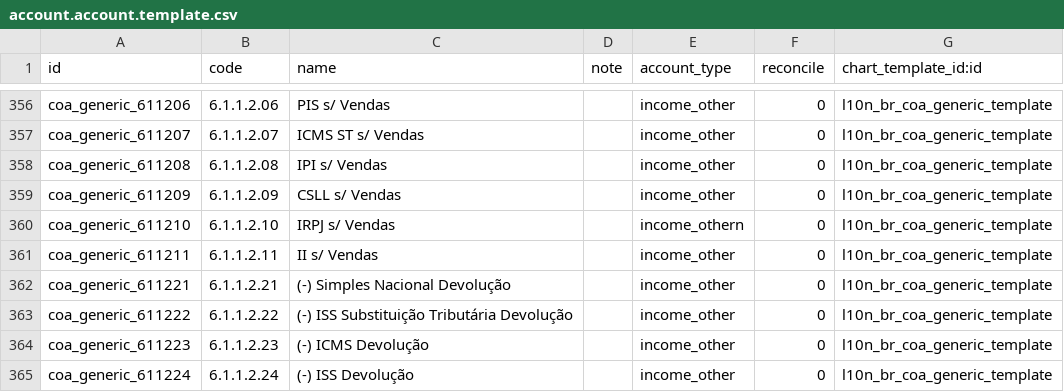
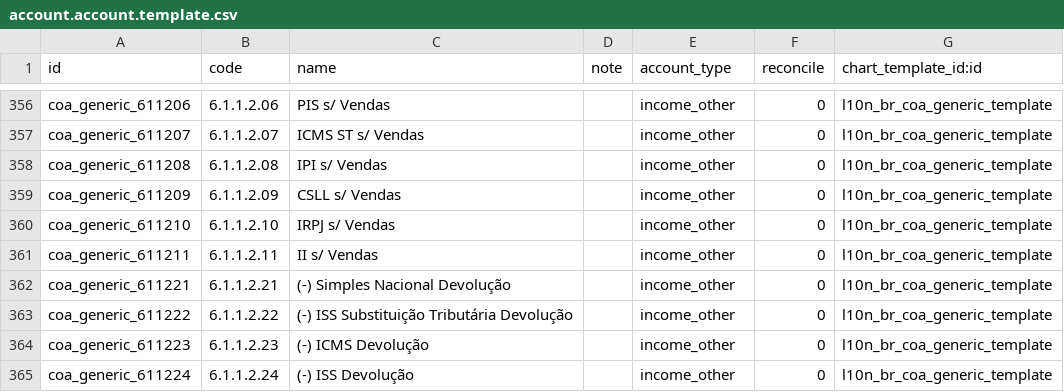
Before and after one commit to lmsis/l10n-brazil, a CSV file: l10n_br_coa_generic/data/account.account.template.csv, drawn as a sheet; only a part is shown, gaps mark what is left out.

```diff
--- a/l10n_br_coa_generic/data/account.account.template.csv
+++ b/l10n_br_coa_generic/data/account.account.template.csv
@@ -359,3 +359,3 @@ coa_generic_611208,6.1.1.2.08,IPI s/ Vendas,,income_other,0,l10n_br_coa_generic_
 coa_generic_611209,6.1.1.2.09,CSLL s/ Vendas,,income_other,0,l10n_br_coa_generic_template
-coa_generic_611210,6.1.1.2.10,IRPJ s/ Vendas,,income_othern,0,l10n_br_coa_generic_template
+coa_generic_611210,6.1.1.2.10,IRPJ s/ Vendas,,income_other,0,l10n_br_coa_generic_template
 coa_generic_611211,6.1.1.2.11,II s/ Vendas,,income_other,0,l10n_br_coa_generic_template
```
Also changed, not shown: l10n_br_coa_generic/data/l10n_br_coa.account.tax.group.account.template.csv.
